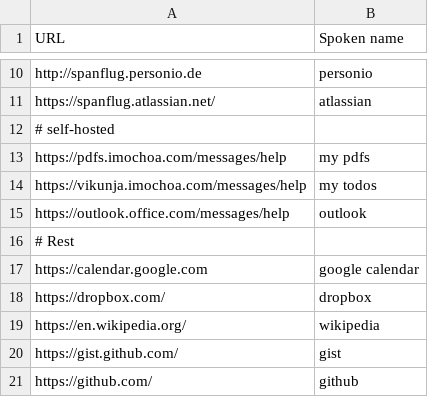
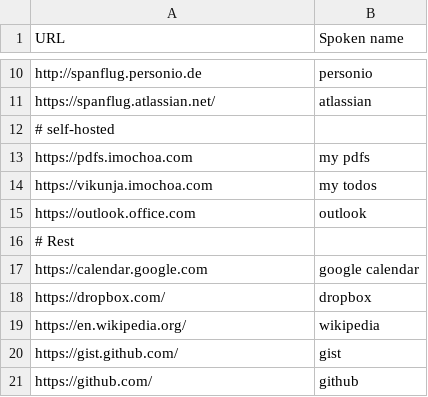
Before and after one commit to imochoa/community, a CSV file: settings/websites.csv, drawn as a sheet; only a part is shown, gaps mark what is left out.

```diff
--- a/settings/websites.csv
+++ b/settings/websites.csv
@@ -12,5 +12,5 @@ https://spanflug.atlassian.net/,atlassian
 # self-hosted
-https://pdfs.imochoa.com/messages/help,my pdfs
-https://vikunja.imochoa.com/messages/help,my todos
-https://outlook.office.com/messages/help,outlook
+https://pdfs.imochoa.com,my pdfs
+https://vikunja.imochoa.com,my todos
+https://outlook.office.com,outlook
 # Rest
```
Also changed, not shown: settings/search_engines.csv, settings/system_paths.csv, 1 other file.
